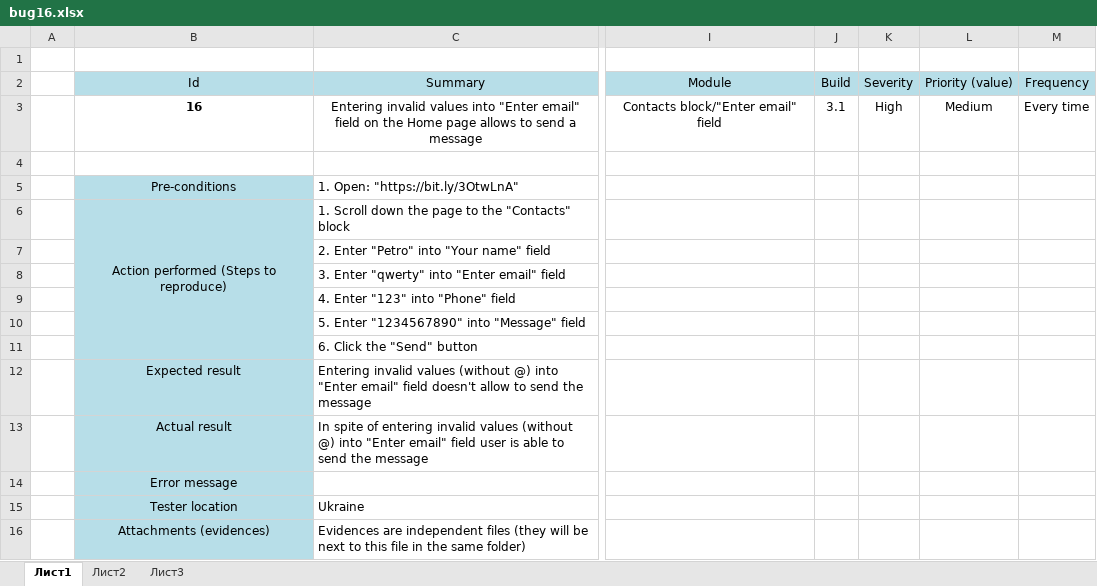
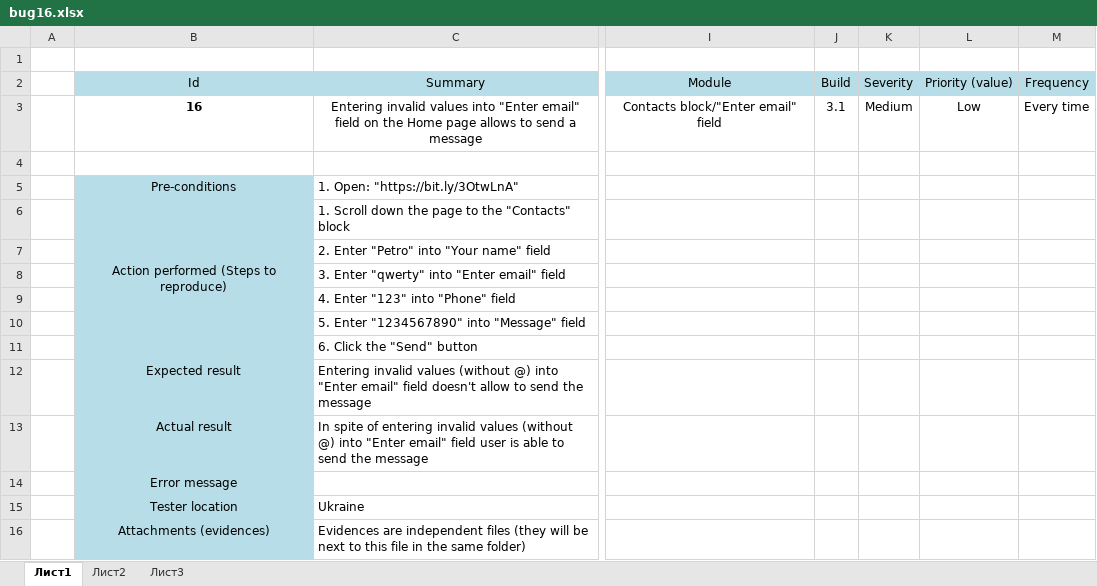
Before and after one commit to PiterSv/newtestrepository, an Excel workbook: Bugs Lingva/bug16/bug16.xlsx, sheet Лист1, drawn as a sheet; only a part is shown, gaps mark what is left out; values as stored, in another font and other column widths than the file's, no borders; conditional formats not drawn; the diff names each change by its address in the sheet, - before the commit and + after, or states it on an @@ line.

```diff
--- a/Bugs Lingva/bug16/bug16.xlsx (sheet Лист1)
+++ b/Bugs Lingva/bug16/bug16.xlsx (sheet Лист1)
-K3 (Severity): High
+K3 (Severity): Medium
-L3 (Priority (value)): Medium
+L3 (Priority (value)): Low
```
Also changed, not shown: Bugs Lingva/bug17/bug17.xlsx, 4 other files.
